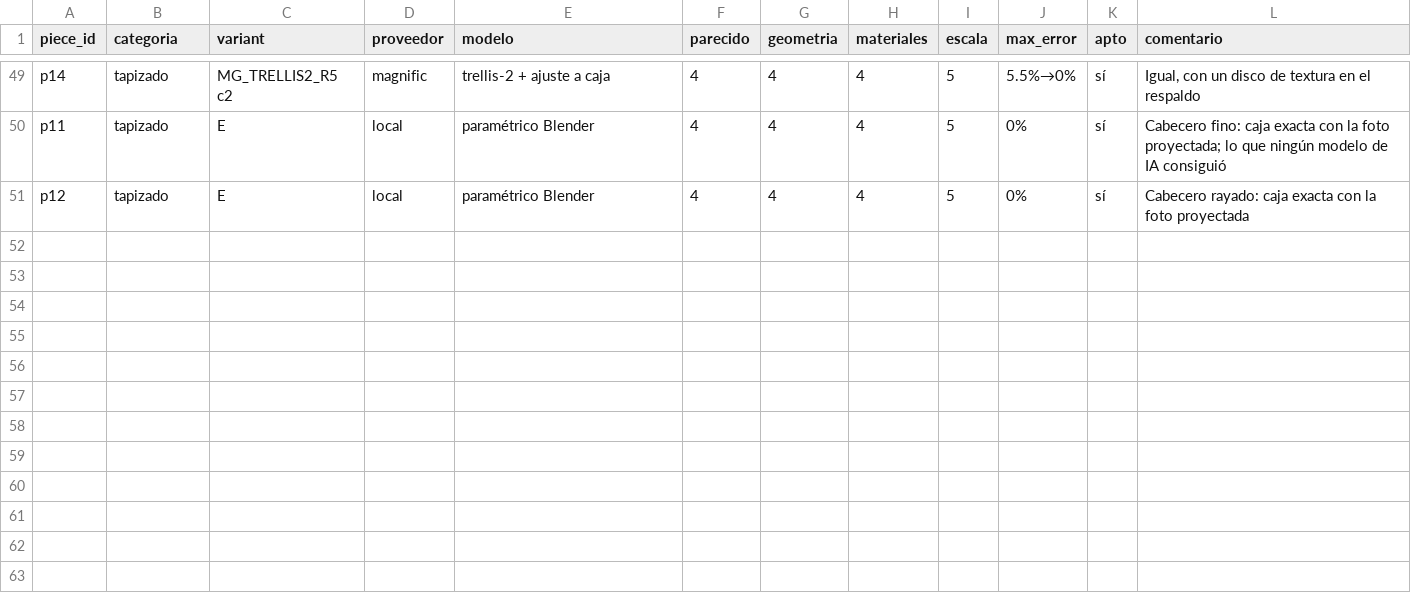
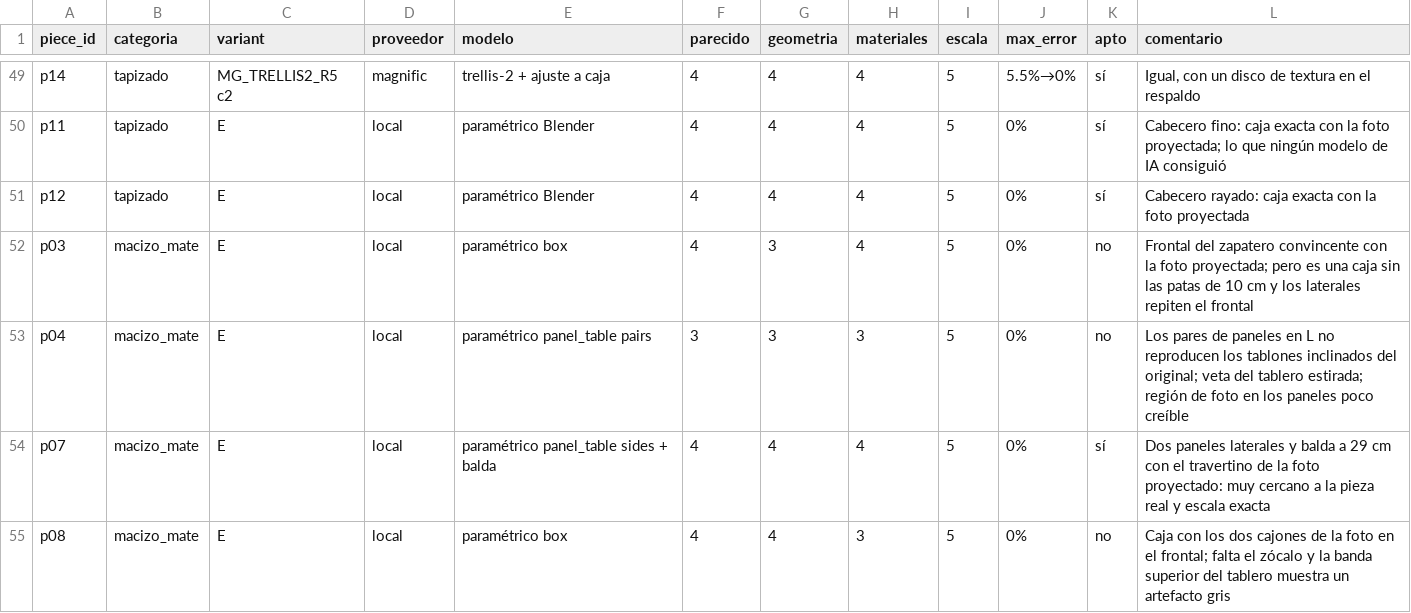
Before and after one commit to Jorgerl02/site-hassle, a CSV file: outputs/25_juez_claude_p04.csv, drawn as a sheet; only a part is shown, gaps mark what is left out; the diff names each change by its address in the sheet, - before the commit and + after, or states it on an @@ line.

```diff
--- a/outputs/25_juez_claude_p04.csv
+++ b/outputs/25_juez_claude_p04.csv
+row 52: p03 | macizo_mate | E | local | paramétrico box | 4 | 3 | 4 | 5 | 0% | no | Frontal del zapatero convincente con la foto proyectada; pero es una caja sin las patas de 10 cm y los laterales repiten el frontal
+row 53: p04 | macizo_mate | E | local | paramétrico panel_table pairs | 3 | 3 | 3 | 5 | 0% | no | Los pares de paneles en L no reproducen los tablones inclinados del original; veta del tablero estirada; región de foto en los paneles poco creíble
+row 54: p07 | macizo_mate | E | local | paramétrico panel_table sides + balda | 4 | 4 | 4 | 5 | 0% | sí | Dos paneles laterales y balda a 29 cm con el travertino de la foto proyectado: muy cercano a la pieza real y escala exacta
+row 55: p08 | macizo_mate | E | local | paramétrico box | 4 | 4 | 3 | 5 | 0% | no | Caja con los dos cajones de la foto en el frontal; falta el zócalo y la banda superior del tablero muestra un artefacto gris
```
